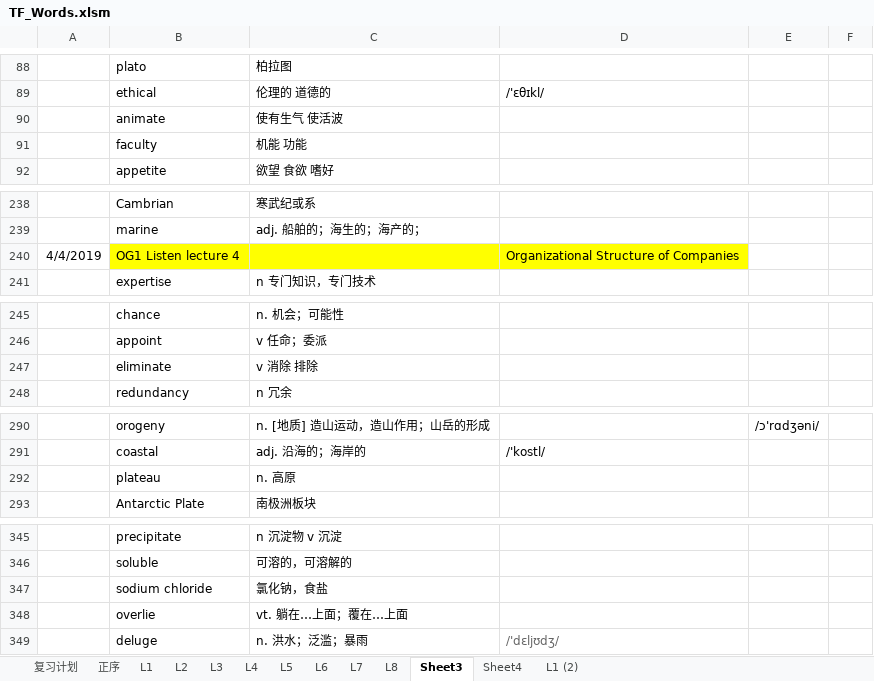
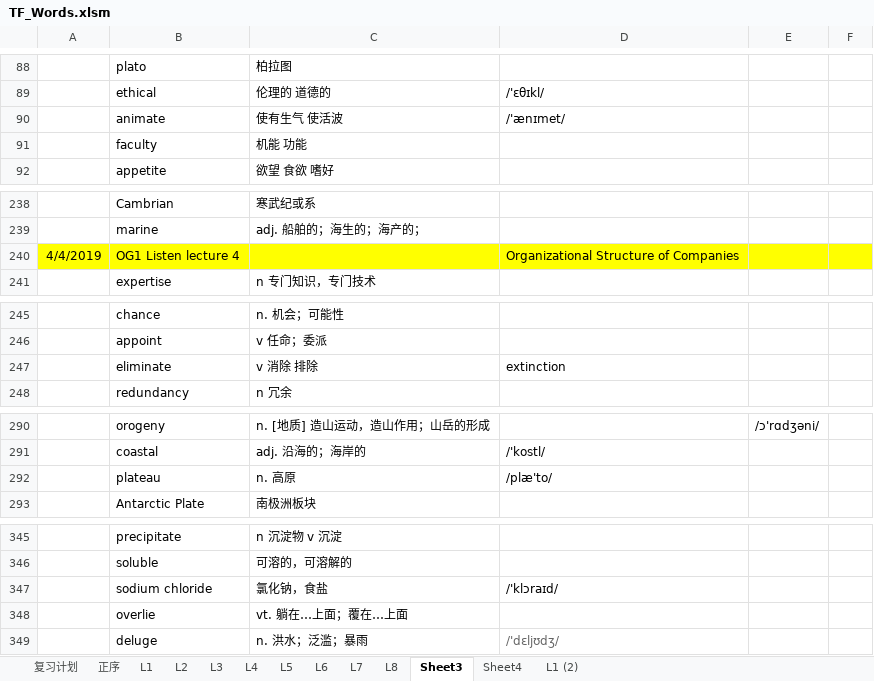
Before and after one commit to ermaerma/EngDaily, an Excel workbook: TF_Words.xlsm, sheet Sheet3, drawn as a sheet; only a part is shown, gaps mark what is left out; values as stored, in another font and other column widths than the file's, no borders; charts and pictures not drawn; the diff covers the shown part only; the diff names each change by its address in the sheet, - before the commit and + after, or states it on an @@ line.

```diff
--- a/TF_Words.xlsm (sheet Sheet3)
+++ b/TF_Words.xlsm (sheet Sheet3)
-D90: (empty)
+D90: /'ænɪmet/
-A240 fill: none
+A240 fill: #FFFF00
-E240:F240 fill: none
+E240:F240 fill: #FFFF00
-D247: (empty)
+D247: extinction
-D292: (empty)
+D292: /plæ'to/
-D347: (empty)
+D347: /'klɔraɪd/
```
Also changed, not shown: 46 added rows, 1 edited cell and cell formats elsewhere in this sheet, sheet 复习计划, charts or pictures, 托福词汇-词以类记-含中文释义-excel版.xlsm, 1 other file.
